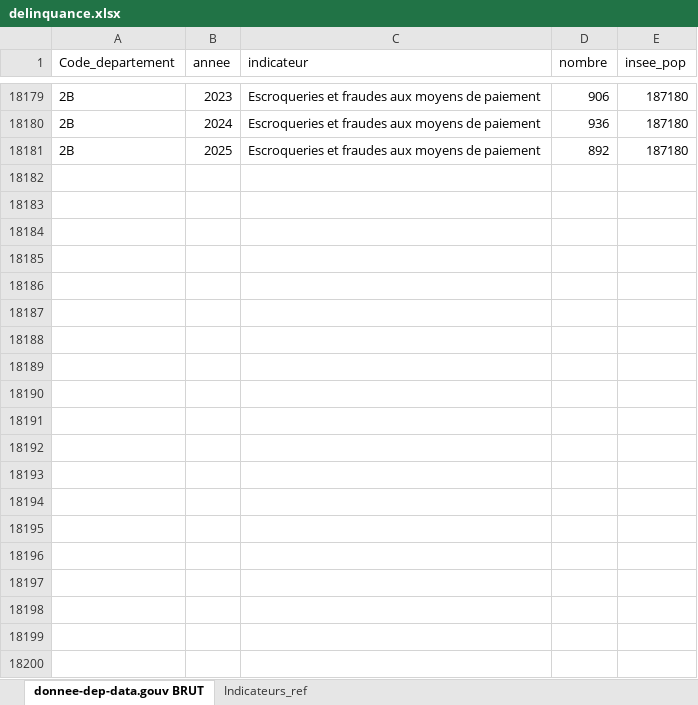
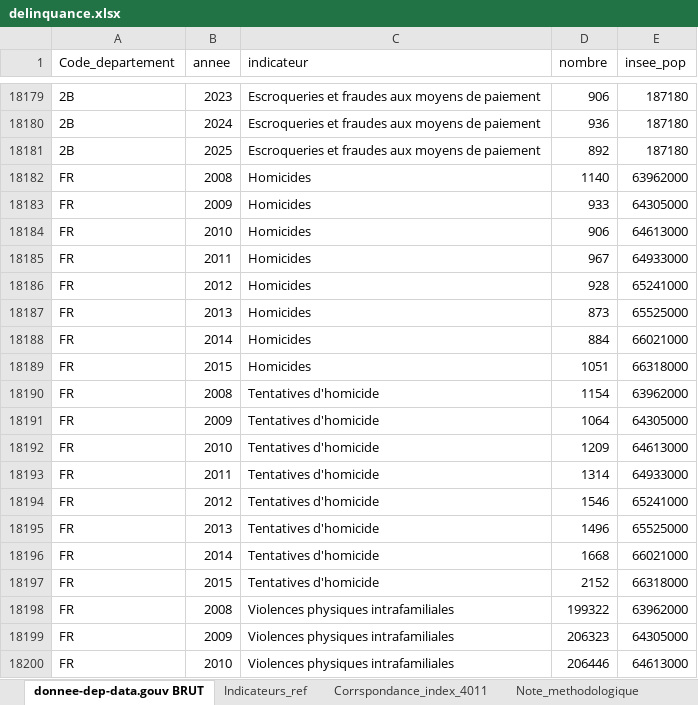
Before and after one commit to strolcity/PCF43-SITE, an Excel workbook: data/securite/delinquance.xlsx, sheet donnee-dep-data.gouv BRUT, drawn as a sheet; only a part is shown, gaps mark what is left out; values as stored, in another font and other column widths than the file's, no borders; the diff covers the shown part only; the diff names each change by its address in the sheet, - before the commit and + after, or states it on an @@ line.

Commit message:
ajoint histo delin

```diff
--- a/data/securite/delinquance.xlsx (sheet donnee-dep-data.gouv BRUT)
+++ b/data/securite/delinquance.xlsx (sheet donnee-dep-data.gouv BRUT)
+sheet tab: Corrspondance_index_4011
+sheet tab: Note_methodologique
+row 18182: FR | 2008 | Homicides | 1140 | 63962000
+row 18183: FR | 2009 | Homicides | 933 | 64305000
+row 18184: FR | 2010 | Homicides | 906 | 64613000
+row 18185: FR | 2011 | Homicides | 967 | 64933000
+row 18186: FR | 2012 | Homicides | 928 | 65241000
+row 18187: FR | 2013 | Homicides | 873 | 65525000
+row 18188: FR | 2014 | Homicides | 884 | 66021000
+row 18189: FR | 2015 | Homicides | 1051 | 66318000
+row 18190: FR | 2008 | Tentatives d'homicide | 1154 | 63962000
+row 18191: FR | 2009 | Tentatives d'homicide | 1064 | 64305000
+row 18192: FR | 2010 | Tentatives d'homicide | 1209 | 64613000
+row 18193: FR | 2011 | Tentatives d'homicide | 1314 | 64933000
+row 18194: FR | 2012 | Tentatives d'homicide | 1546 | 65241000
+row 18195: FR | 2013 | Tentatives d'homicide | 1496 | 65525000
+row 18196: FR | 2014 | Tentatives d'homicide | 1668 | 66021000
+row 18197: FR | 2015 | Tentatives d'homicide | 2152 | 66318000
+row 18198: FR | 2008 | Violences physiques intrafamiliales | 199322 | 63962000
+row 18199: FR | 2009 | Violences physiques intrafamiliales | 206323 | 64305000
+row 18200: FR | 2010 | Violences physiques intrafamiliales | 206446 | 64613000
```
Also changed, not shown: 101 added rows elsewhere in this sheet, 3 other files.
